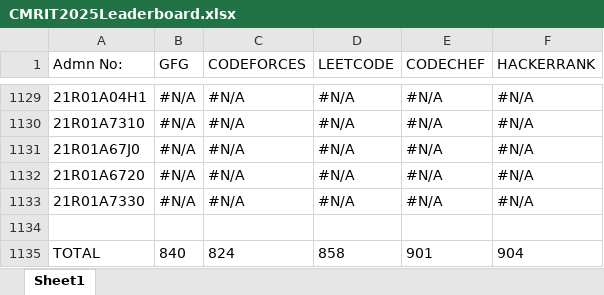
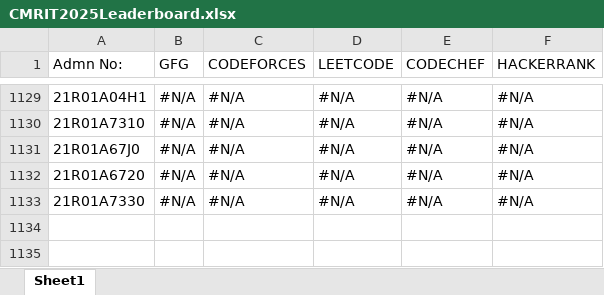
Before and after one commit to gabyah92/CMRIT2025Leaderboard, an Excel workbook: lib/CMRIT2025Leaderboard.xlsx, sheet Sheet1, drawn as a sheet; only a part is shown, gaps mark what is left out; values as stored, in another font and other column widths than the file's, no borders; the diff names each change by its address in the sheet, - before the commit and + after, or states it on an @@ line.

Commit message:
Add files via upload

```diff
--- a/lib/CMRIT2025Leaderboard.xlsx (sheet Sheet1)
+++ b/lib/CMRIT2025Leaderboard.xlsx (sheet Sheet1)
-row 1134: (empty)
-row 1135: TOTAL | 840 | 824 | 858 | 901 | 904
```
